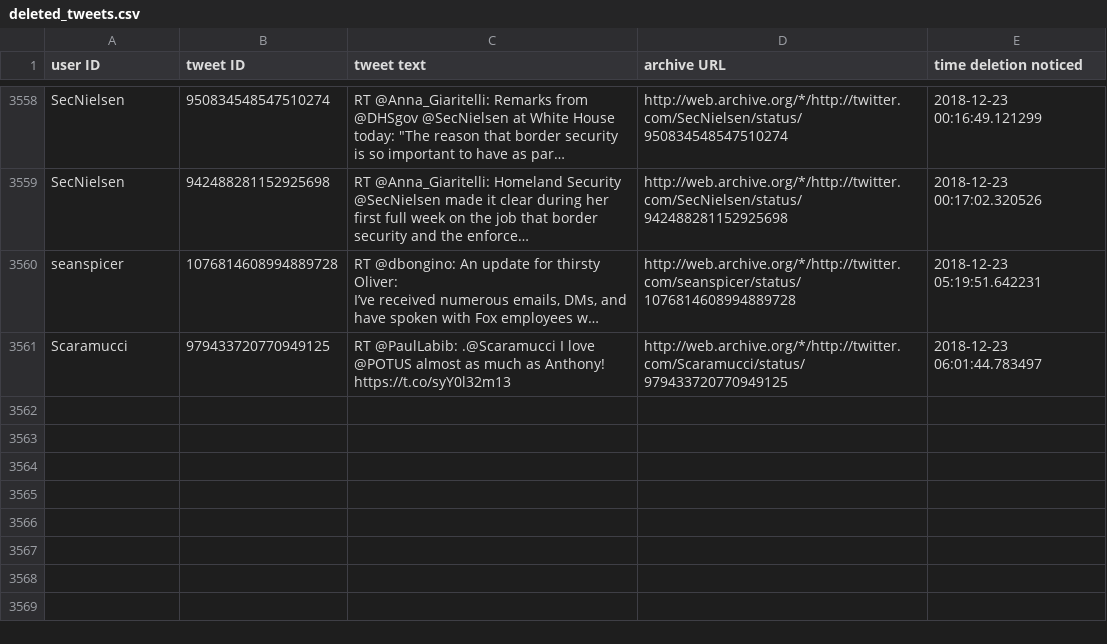
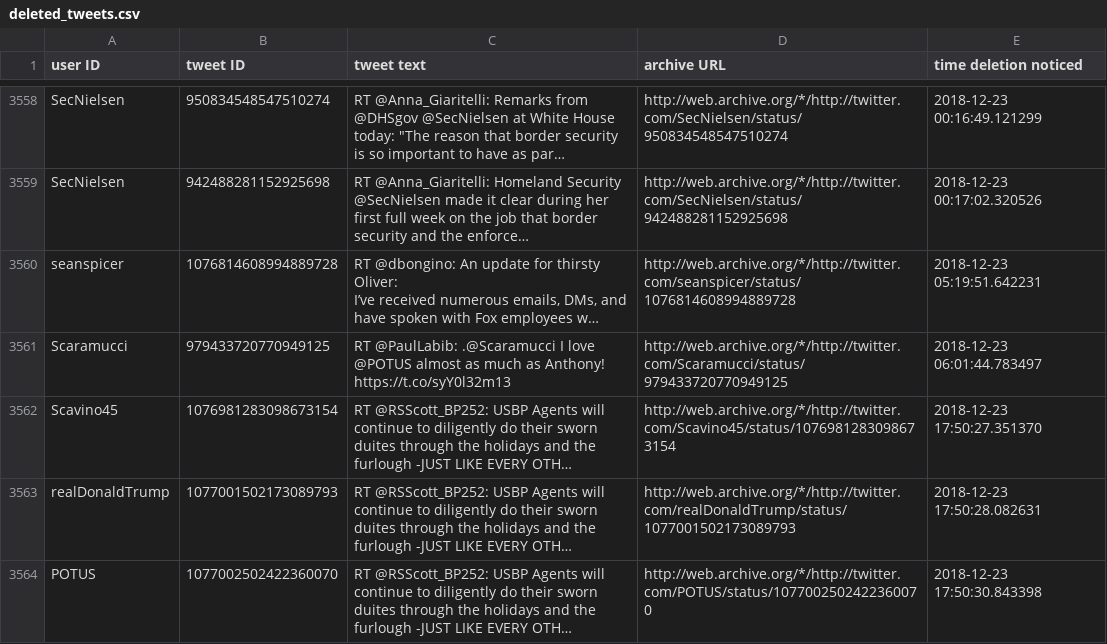
Before and after one commit to patrick-brian-mooney/archive-junta, a CSV file: data/deleted_tweets.csv, drawn as a sheet; only a part is shown, gaps mark what is left out; long unchanged cells end in …; the diff names each change by its address in the sheet, - before the commit and + after, or states it on an @@ line.

Commit message:
24 Dec 2018: archiving new tweets and logs

```diff
--- a/data/deleted_tweets.csv
+++ b/data/deleted_tweets.csv
+row 3562: Scavino45 | 1076981283098673154 | RT @RSScott_BP252: USBP Agents will continue to diligently do their sworn duites through the holidays and the furlough -JUST LIKE EVERY OTH… | http://web.archive.org/*/http://twitter.com/Scavino45/status/1076981283098673154 | 2018-12-23 17:50:27.351370
+row 3563: realDonaldTrump | 1077001502173089793 | RT @RSScott_BP252: USBP Agents will continue to diligently do their sworn duites through the holidays and the furlough -JUST LIKE EVERY OTH… | http://web.archive.org/*/http://twitter.com/realDonaldTrump/status/1077001502173089793 | 2018-12-23 17:50:28.082631
+row 3564: POTUS | 1077002502422360070 | RT @RSScott_BP252: USBP Agents will continue to diligently do their sworn duites through the holidays and the furlough -JUST LIKE EVERY OTH… | http://web.archive.org/*/http://twitter.com/POTUS/status/1077002502422360070 | 2018-12-23 17:50:30.843398
```
Also changed, not shown: data/archive_Comey.csv, data/archive_FLOTUS.csv, 14 other files.
